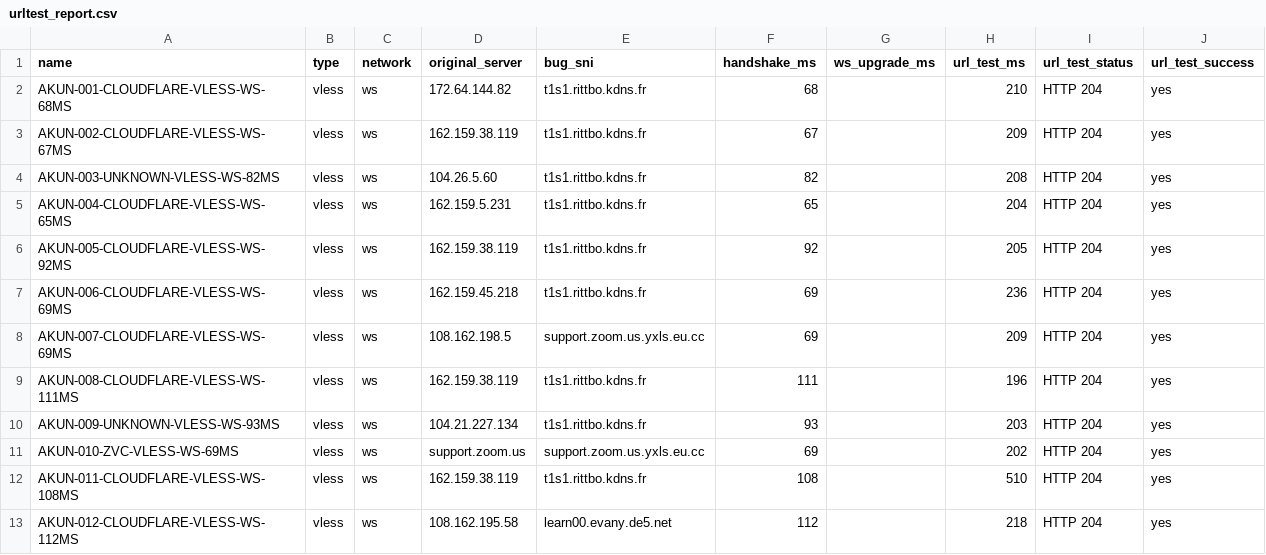
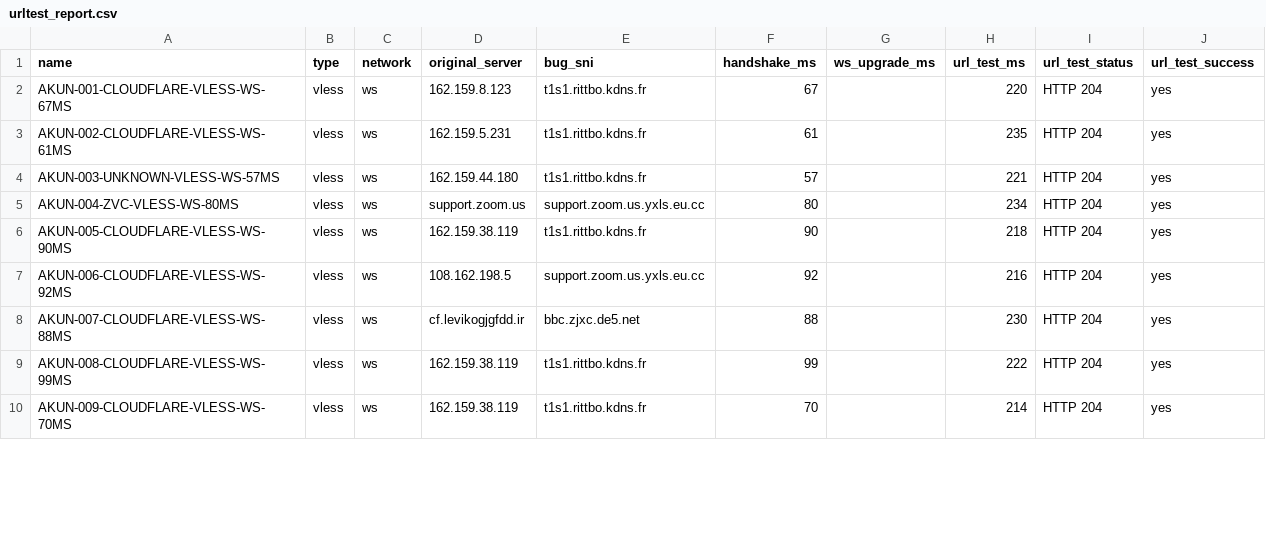
Before and after one commit to adiorany3/ConvertYAML, a CSV file: urltest_report.csv, drawn as a sheet; only a part is shown; the diff covers the shown part only.

```diff
--- a/urltest_report.csv
+++ b/urltest_report.csv
@@ -1,13 +1,10 @@
 name,type,network,original_server,bug_sni,handshake_ms,ws_upgrade_ms,url_test_ms,url_test_status,url_test_success
-AKUN-001-CLOUDFLARE-VLESS-WS-68MS,vless,ws,172.64.144.82,t1s1.rittbo.kdns.fr,68,,210,HTTP 204,yes
-AKUN-002-CLOUDFLARE-VLESS-WS-67MS,vless,ws,162.159.38.119,t1s1.rittbo.kdns.fr,67,,209,HTTP 204,yes
-AKUN-003-UNKNOWN-VLESS-WS-82MS,vless,ws,104.26.5.60,t1s1.rittbo.kdns.fr,82,,208,HTTP 204,yes
-AKUN-004-CLOUDFLARE-VLESS-WS-65MS,vless,ws,162.159.5.231,t1s1.rittbo.kdns.fr,65,,204,HTTP 204,yes
-AKUN-005-CLOUDFLARE-VLESS-WS-92MS,vless,ws,162.159.38.119,t1s1.rittbo.kdns.fr,92,,205,HTTP 204,yes
-AKUN-006-CLOUDFLARE-VLESS-WS-69MS,vless,ws,162.159.45.218,t1s1.rittbo.kdns.fr,69,,236,HTTP 204,yes
-AKUN-007-CLOUDFLARE-VLESS-WS-69MS,vless,ws,108.162.198.5,support.zoom.us.yxls.eu.cc,69,,209,HTTP 204,yes
-AKUN-008-CLOUDFLARE-VLESS-WS-111MS,vless,ws,162.159.38.119,t1s1.rittbo.kdns.fr,111,,196,HTTP 204,yes
-AKUN-009-UNKNOWN-VLESS-WS-93MS,vless,ws,104.21.227.134,t1s1.rittbo.kdns.fr,93,,203,HTTP 204,yes
-AKUN-010-ZVC-VLESS-WS-69MS,vless,ws,support.zoom.us,support.zoom.us.yxls.eu.cc,69,,202,HTTP 204,yes
-AKUN-011-CLOUDFLARE-VLESS-WS-108MS,vless,ws,162.159.38.119,t1s1.rittbo.kdns.fr,108,,510,HTTP 204,yes
-AKUN-012-CLOUDFLARE-VLESS-WS-112MS,vless,ws,108.162.195.58,learn00.evany.de5.net,112,,218,HTTP 204,yes
+AKUN-001-CLOUDFLARE-VLESS-WS-67MS,vless,ws,162.159.8.123,t1s1.rittbo.kdns.fr,67,,220,HTTP 204,yes
+AKUN-002-CLOUDFLARE-VLESS-WS-61MS,vless,ws,162.159.5.231,t1s1.rittbo.kdns.fr,61,,235,HTTP 204,yes
+AKUN-003-UNKNOWN-VLESS-WS-57MS,vless,ws,162.159.44.180,t1s1.rittbo.kdns.fr,57,,221,HTTP 204,yes
+AKUN-004-ZVC-VLESS-WS-80MS,vless,ws,support.zoom.us,support.zoom.us.yxls.eu.cc,80,,234,HTTP 204,yes
+AKUN-005-CLOUDFLARE-VLESS-WS-90MS,vless,ws,162.159.38.119,t1s1.rittbo.kdns.fr,90,,218,HTTP 204,yes
+AKUN-006-CLOUDFLARE-VLESS-WS-92MS,vless,ws,108.162.198.5,support.zoom.us.yxls.eu.cc,92,,216,HTTP 204,yes
+AKUN-007-CLOUDFLARE-VLESS-WS-88MS,vless,ws,cf.levikogjgfdd.ir,bbc.zjxc.de5.net,88,,230,HTTP 204,yes
+AKUN-008-CLOUDFLARE-VLESS-WS-99MS,vless,ws,162.159.38.119,t1s1.rittbo.kdns.fr,99,,222,HTTP 204,yes
+AKUN-009-CLOUDFLARE-VLESS-WS-70MS,vless,ws,162.159.38.119,t1s1.rittbo.kdns.fr,70,,214,HTTP 204,yes
```
Also changed, not shown: 5 added rows, 2 removed rows and 43 edited cells elsewhere in this file, nekobox_test_report.csv, 11 other files.
